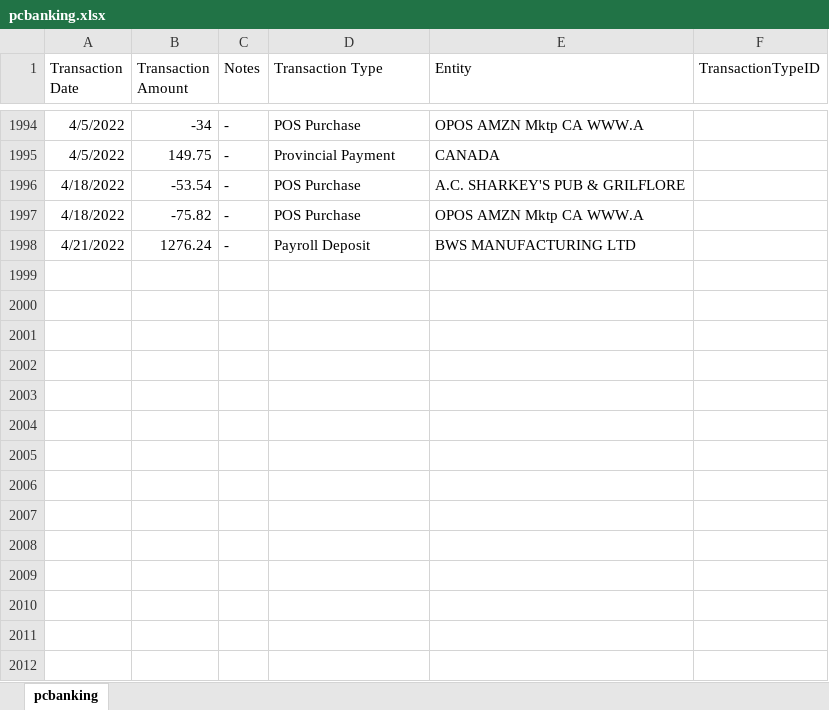
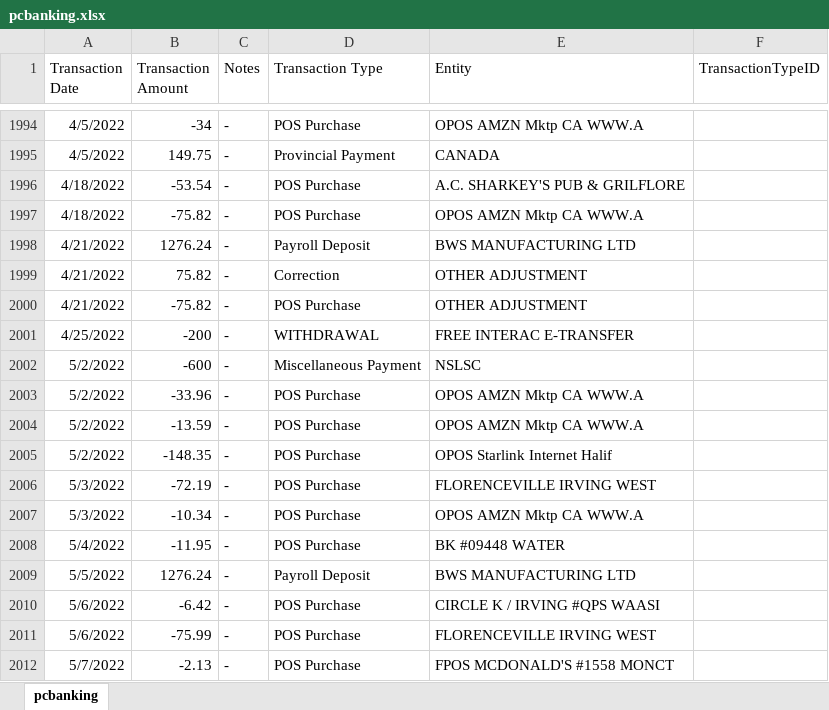
Before and after one commit to abriggs914/Coding_Practice, an Excel workbook: SQL/Transactions Analysis/pcbanking.xlsx, sheet pcbanking, drawn as a sheet; only a part is shown, gaps mark what is left out; values as stored, in another font and other column widths than the file's, no borders; the diff names each change by its address in the sheet, - before the commit and + after, or states it on an @@ line.

```diff
--- a/SQL/Transactions Analysis/pcbanking.xlsx (sheet pcbanking)
+++ b/SQL/Transactions Analysis/pcbanking.xlsx (sheet pcbanking)
+row 1999: 4/21/2022 | 75.82 | - | Correction | OTHER ADJUSTMENT
+row 2000: 4/21/2022 | -75.82 | - | POS Purchase | OTHER ADJUSTMENT
+row 2001: 4/25/2022 | -200 | - | WITHDRAWAL | FREE INTERAC E-TRANSFER
+row 2002: 5/2/2022 | -600 | - | Miscellaneous Payment | NSLSC
+row 2003: 5/2/2022 | -33.96 | - | POS Purchase | OPOS AMZN Mktp CA WWW.A
+row 2004: 5/2/2022 | -13.59 | - | POS Purchase | OPOS AMZN Mktp CA WWW.A
+row 2005: 5/2/2022 | -148.35 | - | POS Purchase | OPOS Starlink Internet Halif
+row 2006: 5/3/2022 | -72.19 | - | POS Purchase | FLORENCEVILLE IRVING WEST
+row 2007: 5/3/2022 | -10.34 | - | POS Purchase | OPOS AMZN Mktp CA WWW.A
+row 2008: 5/4/2022 | -11.95 | - | POS Purchase | BK #09448 WATER
+row 2009: 5/5/2022 | 1276.24 | - | Payroll Deposit | BWS MANUFACTURING LTD
+row 2010: 5/6/2022 | -6.42 | - | POS Purchase | CIRCLE K / IRVING #QPS WAASI
+row 2011: 5/6/2022 | -75.99 | - | POS Purchase | FLORENCEVILLE IRVING WEST
+row 2012: 5/7/2022 | -2.13 | - | POS Purchase | FPOS MCDONALD'S #1558 MONCT
```
Also changed, not shown: 2 other files.
